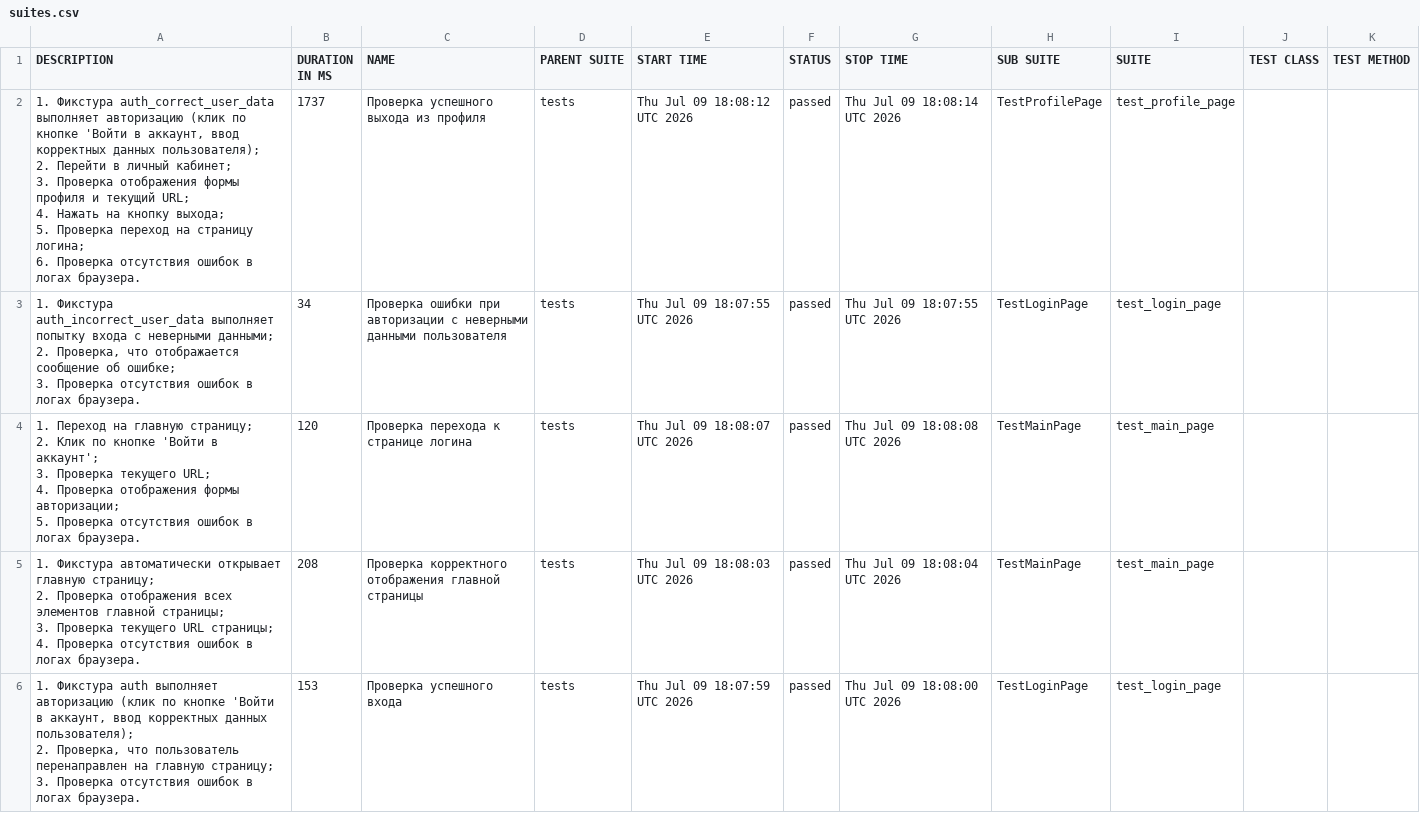
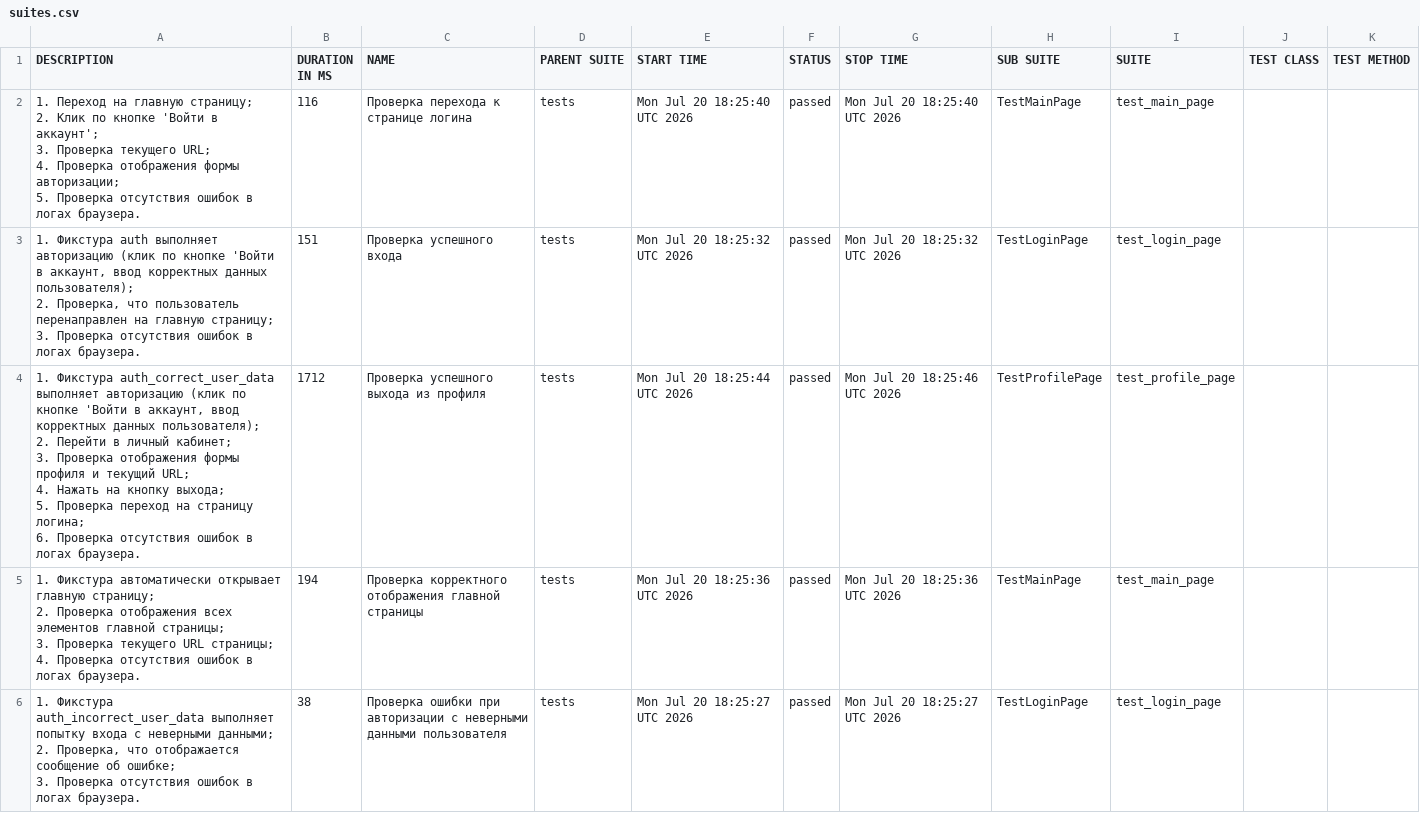
Before and after one commit to ParamonovMO/stellarburgers-tests, a CSV file: data/suites.csv, drawn as a sheet.

```diff
--- a/data/suites.csv
+++ b/data/suites.csv
@@ -1,32 +1,32 @@
 "DESCRIPTION","DURATION IN MS","NAME","PARENT SUITE","START TIME","STATUS","STOP TIME","SUB SUITE","SUITE","TEST CLASS","TEST METHOD"
-"
-        1. Фикстура auth_correct_user_data выполняет авторизацию (клик по кнопке 'Войти в аккаунт, ввод корректных данных пользователя);
-        2. Перейти в личный кабинет;
-        3. Проверка отображения формы профиля и текущий URL;
-        4. Нажать на кнопку выхода;
-        5. Проверка переход на страницу логина;
-        6. Проверка отсутствия ошибок в логах браузера.
-    ","1737","Проверка успешного выхода из профиля","tests","Thu Jul 09 18:08:12 UTC 2026","passed","Thu Jul 09 18:08:14 UTC 2026","TestProfilePage","test_profile_page","",""
-"
-        1. Фикстура auth_incorrect_user_data выполняет попытку входа с неверными данными;
-        2. Проверка, что отображается сообщение об ошибке;
-        3. Проверка отсутствия ошибок в логах браузера.
-    ","34","Проверка ошибки при авторизации с неверными данными пользователя","tests","Thu Jul 09 18:07:55 UTC 2026","passed","Thu Jul 09 18:07:55 UTC 2026","TestLoginPage","test_login_page","",""
-"
-        1. Переход на главную страницу;
-        2. Клик по кнопке 'Войти в аккаунт';
-        3. Проверка текущего URL;
-        4. Проверка отображения формы авторизации;
-        5. Проверка отсутствия ошибок в логах браузера.
-    ","120","Проверка перехода к странице логина","tests","Thu Jul 09 18:08:07 UTC 2026","passed","Thu Jul 09 18:08:08 UTC 2026","TestMainPage","test_main_page","",""
-"
-        1. Фикстура автоматически открывает главную страницу;
-        2. Проверка отображения всех элементов главной страницы;
-        3. Проверка текущего URL страницы;
-        4. Проверка отсутствия ошибок в логах браузера.
-    ","208","Проверка корректного отображения главной страницы","tests","Thu Jul 09 18:08:03 UTC 2026","passed","Thu Jul 09 18:08:04 UTC 2026","TestMainPage","test_main_page","",""
-"
-        1. Фикстура auth выполняет авторизацию (клик по кнопке 'Войти в аккаунт, ввод корректных данных пользователя);
-        2. Проверка, что пользователь перенаправлен на главную страницу;
-        3. Проверка отсутствия ошибок в логах браузера.
-    ","153","Проверка успешного входа","tests","Thu Jul 09 18:07:59 UTC 2026","passed","Thu Jul 09 18:08:00 UTC 2026","TestLoginPage","test_login_page","",""
+"
+        1. Переход на главную страницу;
+        2. Клик по кнопке 'Войти в аккаунт';
+        3. Проверка текущего URL;
+        4. Проверка отображения формы авторизации;
+        5. Проверка отсутствия ошибок в логах браузера.
+    ","116","Проверка перехода к странице логина","tests","Mon Jul 20 18:25:40 UTC 2026","passed","Mon Jul 20 18:25:40 UTC 2026","TestMainPage","test_main_page","",""
+"
+        1. Фикстура auth выполняет авторизацию (клик по кнопке 'Войти в аккаунт, ввод корректных данных пользователя);
+        2. Проверка, что пользователь перенаправлен на главную страницу;
+        3. Проверка отсутствия ошибок в логах браузера.
+    ","151","Проверка успешного входа","tests","Mon Jul 20 18:25:32 UTC 2026","passed","Mon Jul 20 18:25:32 UTC 2026","TestLoginPage","test_login_page","",""
+"
+        1. Фикстура auth_correct_user_data выполняет авторизацию (клик по кнопке 'Войти в аккаунт, ввод корректных данных пользователя);
+        2. Перейти в личный кабинет;
+        3. Проверка отображения формы профиля и текущий URL;
+        4. Нажать на кнопку выхода;
+        5. Проверка переход на страницу логина;
+        6. Проверка отсутствия ошибок в логах браузера.
+    ","1712","Проверка успешного выхода из профиля","tests","Mon Jul 20 18:25:44 UTC 2026","passed","Mon Jul 20 18:25:46 UTC 2026","TestProfilePage","test_profile_page","",""
+"
+        1. Фикстура автоматически открывает главную страницу;
+        2. Проверка отображения всех элементов главной страницы;
+        3. Проверка текущего URL страницы;
+        4. Проверка отсутствия ошибок в логах браузера.
+    ","194","Проверка корректного отображения главной страницы","tests","Mon Jul 20 18:25:36 UTC 2026","passed","Mon Jul 20 18:25:36 UTC 2026","TestMainPage","test_main_page","",""
+"
+        1. Фикстура auth_incorrect_user_data выполняет попытку входа с неверными данными;
+        2. Проверка, что отображается сообщение об ошибке;
+        3. Проверка отсутствия ошибок в логах браузера.
+    ","38","Проверка ошибки при авторизации с неверными данными пользователя","tests","Mon Jul 20 18:25:27 UTC 2026","passed","Mon Jul 20 18:25:27 UTC 2026","TestLoginPage","test_login_page","",""
```
Also changed, not shown: 24 other files.
